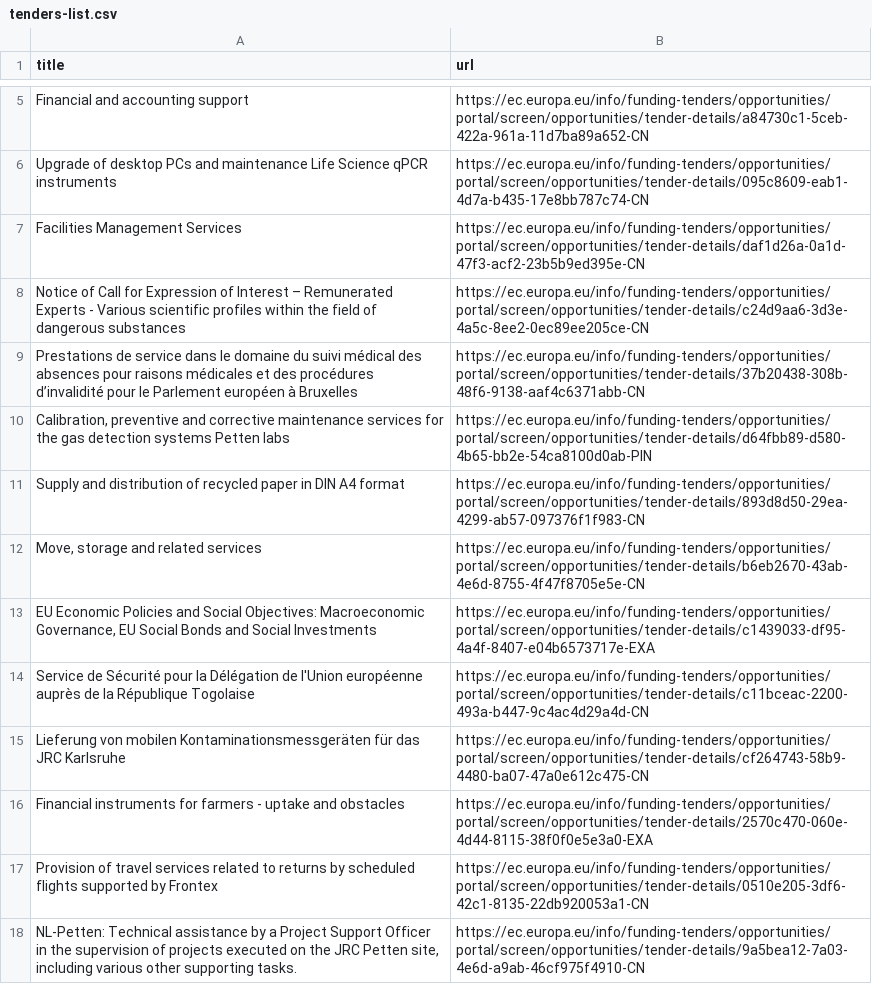
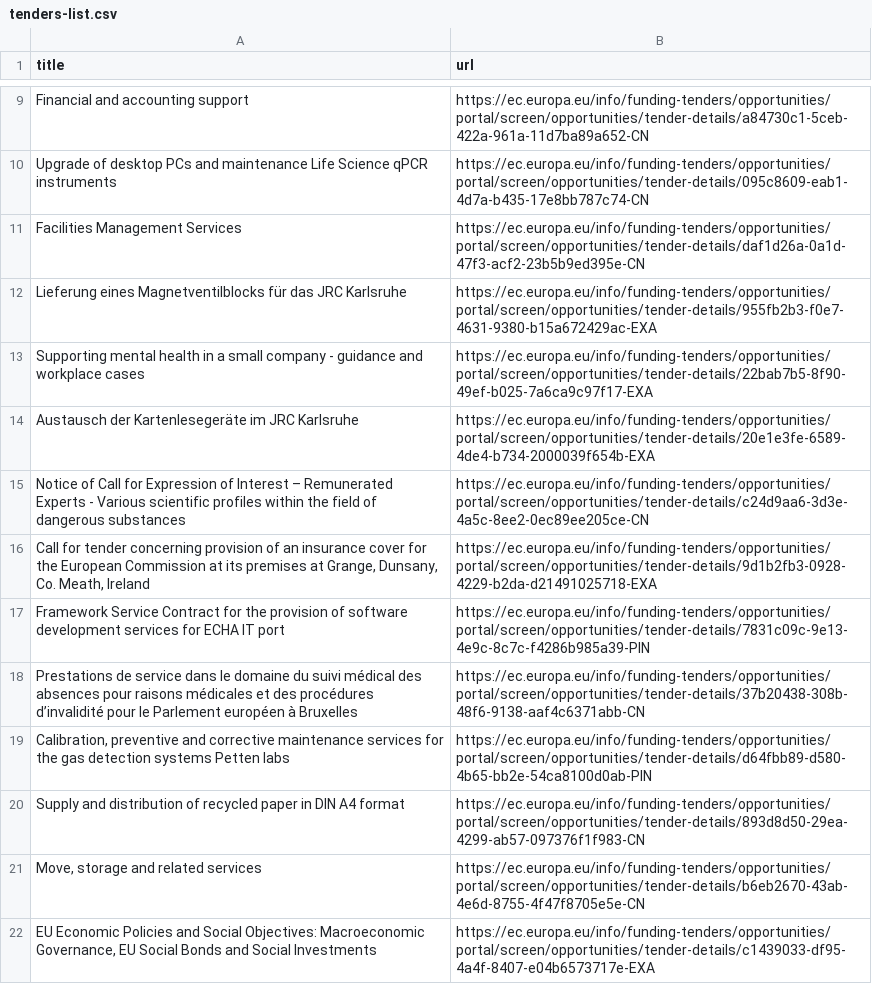
Before and after one commit to Lobal-coder/eufundsscraper, a CSV file: docs/tenders-list.csv, drawn as a sheet; only a part is shown, gaps mark what is left out; the shorter side is filled out with more unchanged rows; the diff covers the shown part only.

```diff
--- a/docs/tenders-list.csv
+++ b/docs/tenders-list.csv
@@ -7,3 +11,8 @@ title,url
 "Facilities Management Services","https://ec.europa.eu/info/funding-tenders/opportunities/portal/screen/opportunities/tender-details/daf1d26a-0a1d-47f3-acf2-23b5b9ed395e-CN"
+"Lieferung eines Magnetventilblocks für das JRC Karlsruhe","https://ec.europa.eu/info/funding-tenders/opportunities/portal/screen/opportunities/tender-details/955fb2b3-f0e7-4631-9380-b15a672429ac-EXA"
+"Supporting mental health in a small company - guidance and workplace cases","https://ec.europa.eu/info/funding-tenders/opportunities/portal/screen/opportunities/tender-details/22bab7b5-8f90-49ef-b025-7a6ca9c97f17-EXA"
+"Austausch der Kartenlesegeräte im JRC Karlsruhe","https://ec.europa.eu/info/funding-tenders/opportunities/portal/screen/opportunities/tender-details/20e1e3fe-6589-4de4-b734-2000039f654b-EXA"
 "Notice of Call for Expression of Interest – Remunerated Experts - Various scientific profiles within the field of dangerous substances","https://ec.europa.eu/info/funding-tenders/opportunities/portal/screen/opportunities/tender-details/c24d9aa6-3d3e-4a5c-8ee2-0ec89ee205ce-CN"
+"Call for tender concerning provision of an insurance cover for the European Commission at its premises at Grange, Dunsany, Co. Meath, Ireland","https://ec.europa.eu/info/funding-tenders/opportunities/portal/screen/opportunities/tender-details/9d1b2fb3-0928-4229-b2da-d21491025718-EXA"
+"Framework Service Contract for the provision of software development services for ECHA IT port","https://ec.europa.eu/info/funding-tenders/opportunities/portal/screen/opportunities/tender-details/7831c09c-9e13-4e9c-8c7c-f4286b985a39-PIN"
 "Prestations de service dans le domaine du suivi médical des absences pour raisons médicales et des procédures d’invalidité pour le Parlement européen à Bruxelles","https://ec.europa.eu/info/funding-tenders/opportunities/portal/screen/opportunities/tender-details/37b20438-308b-48f6-9138-aaf4c6371abb-CN"
```
Also changed, not shown: 7 added rows, 10 removed rows and 26 moved rows elsewhere in this file, docs/tenders_enriched.csv, 7 other files.
